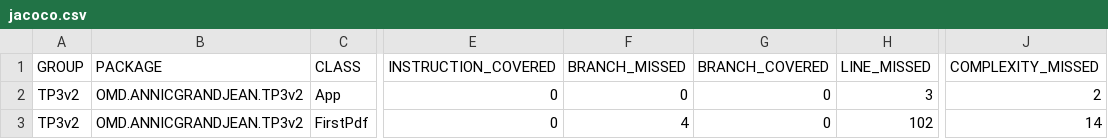
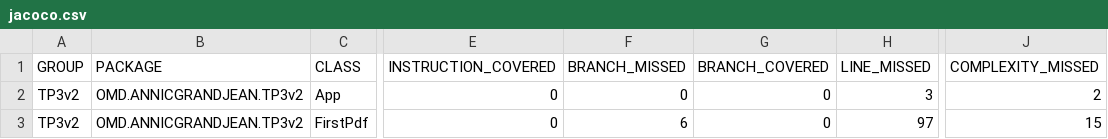
Before and after one commit to Anhikill/OMD, a CSV file: TP3v2/target/jacoco-report/jacoco.csv, drawn as a sheet; only a part is shown, gaps mark what is left out; the diff names each change by its address in the sheet, - before the commit and + after, or states it on an @@ line.

```diff
--- a/TP3v2/target/jacoco-report/jacoco.csv
+++ b/TP3v2/target/jacoco-report/jacoco.csv
-F3 (BRANCH_MISSED): 4
+F3 (BRANCH_MISSED): 6
-H3 (LINE_MISSED): 102
+H3 (LINE_MISSED): 97
-J3 (COMPLEXITY_MISSED): 14
+J3 (COMPLEXITY_MISSED): 15
```
Also changed, not shown: 22 other files.
